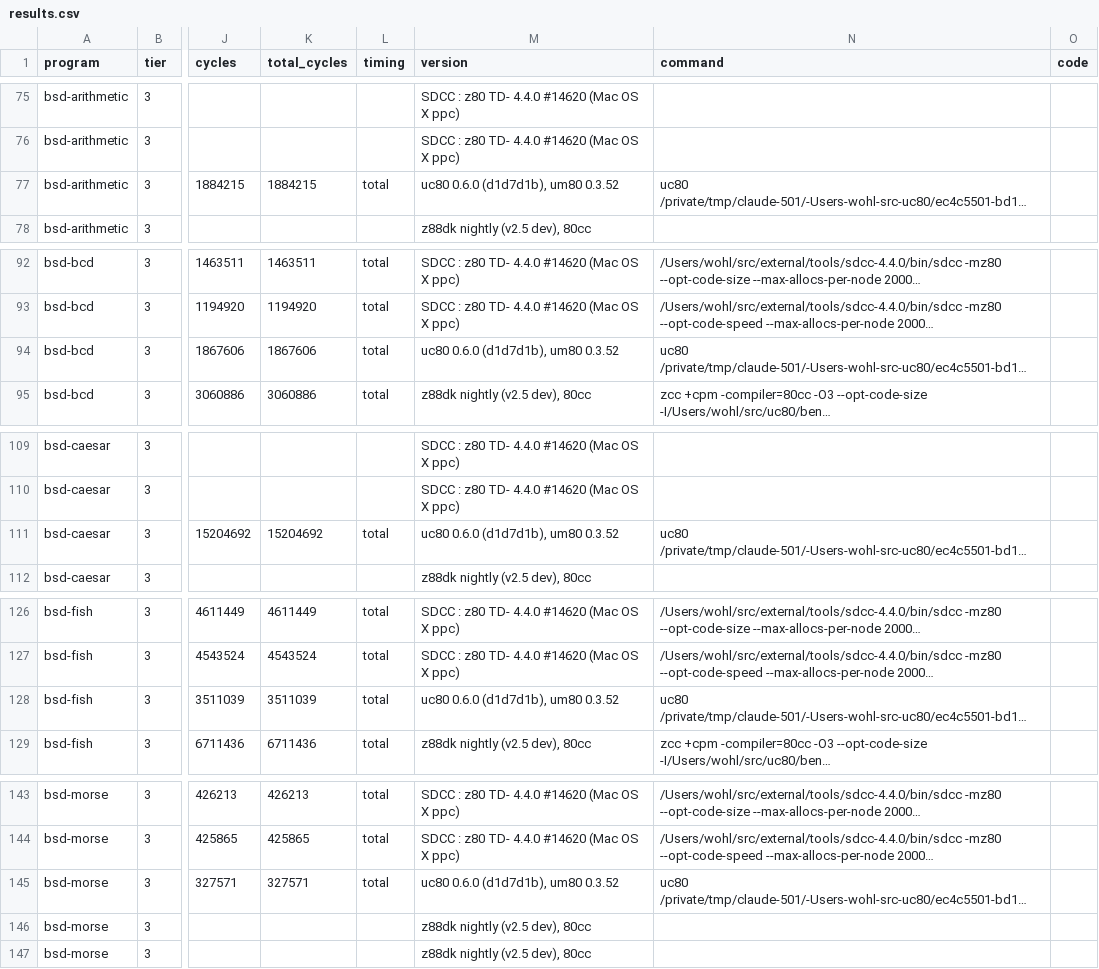
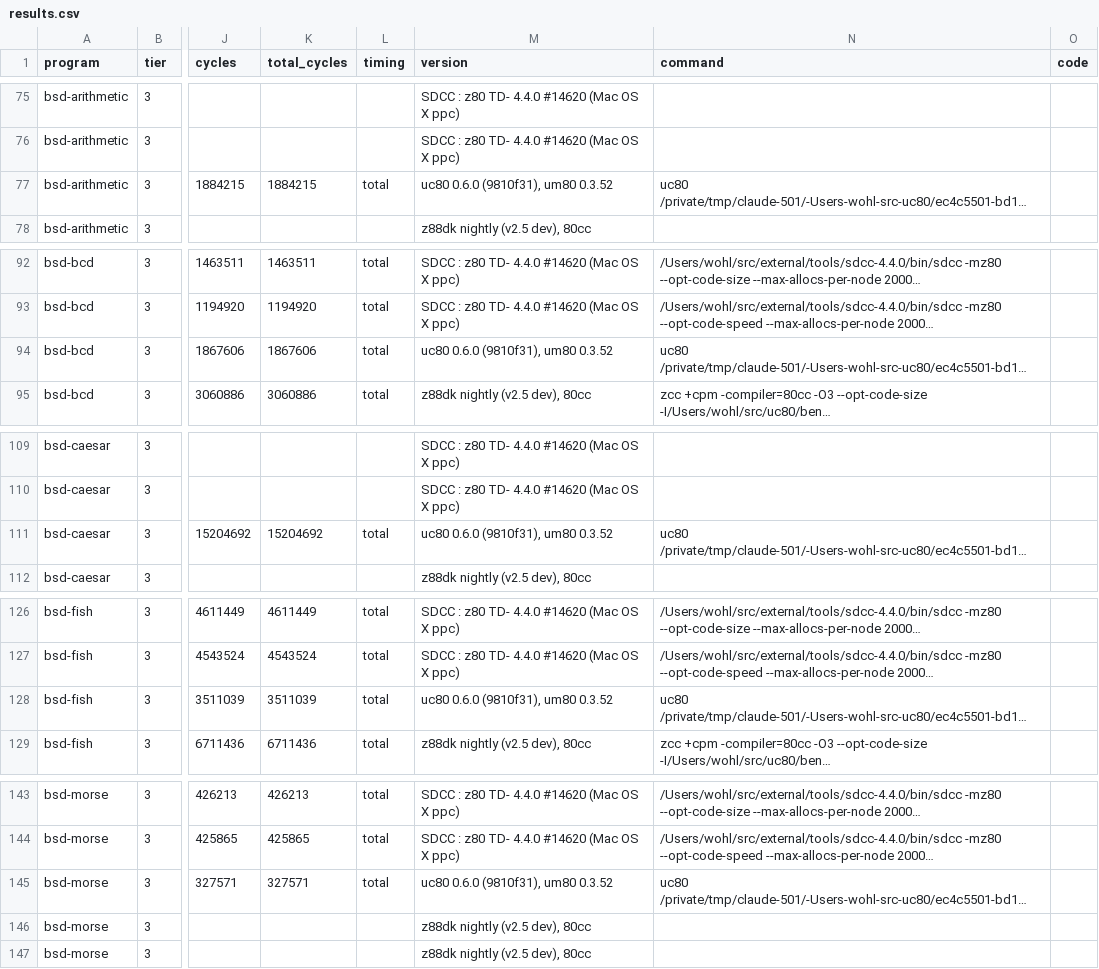
Before and after one commit to avwohl/uc80, a CSV file: bench/results/results.csv, drawn as a sheet; only a part is shown, gaps mark what is left out; long unchanged cells end in …; the diff covers the shown part only; the diff names each change by its address in the sheet, - before the commit and + after, or states it on an @@ line.

```diff
--- a/bench/results/results.csv
+++ b/bench/results/results.csv
-M77 (version): uc80 0.6.0 (d1d7d1b), um80 0.3.52
+M77 (version): uc80 0.6.0 (9810f31), um80 0.3.52
-M94 (version): uc80 0.6.0 (d1d7d1b), um80 0.3.52
+M94 (version): uc80 0.6.0 (9810f31), um80 0.3.52
-M111 (version): uc80 0.6.0 (d1d7d1b), um80 0.3.52
+M111 (version): uc80 0.6.0 (9810f31), um80 0.3.52
-M128 (version): uc80 0.6.0 (d1d7d1b), um80 0.3.52
+M128 (version): uc80 0.6.0 (9810f31), um80 0.3.52
-M145 (version): uc80 0.6.0 (d1d7d1b), um80 0.3.52
+M145 (version): uc80 0.6.0 (9810f31), um80 0.3.52
```
Also changed, not shown: 109 edited cells elsewhere in this file, 3 other files.
